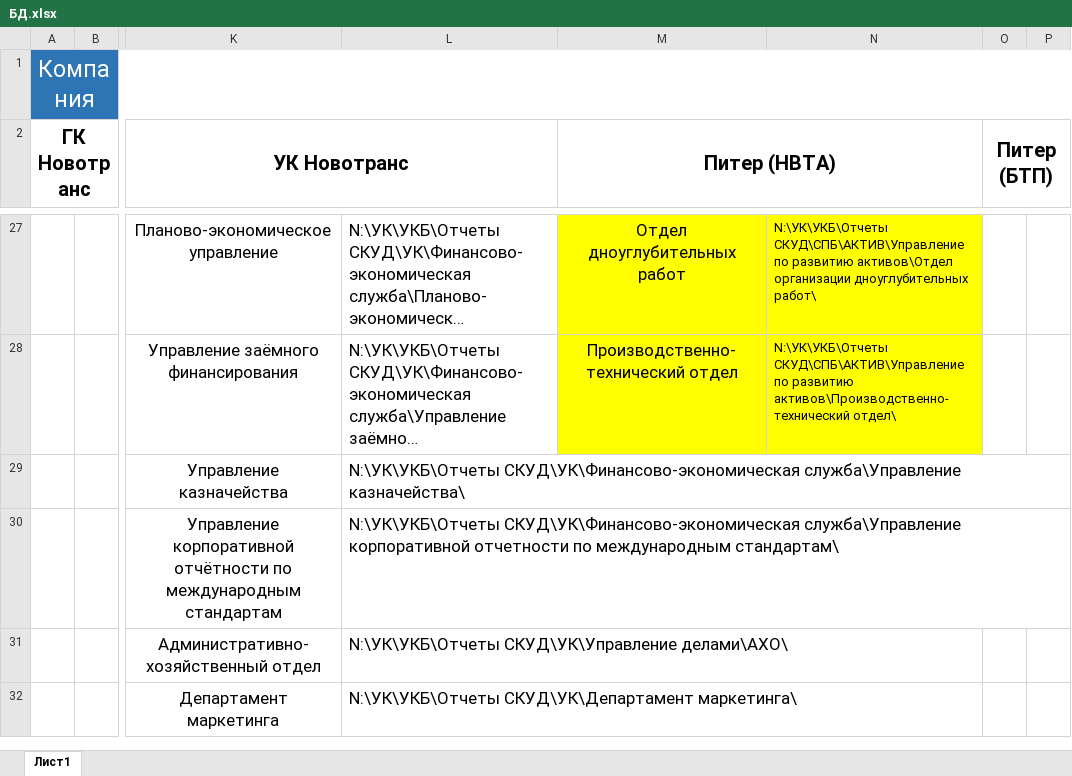
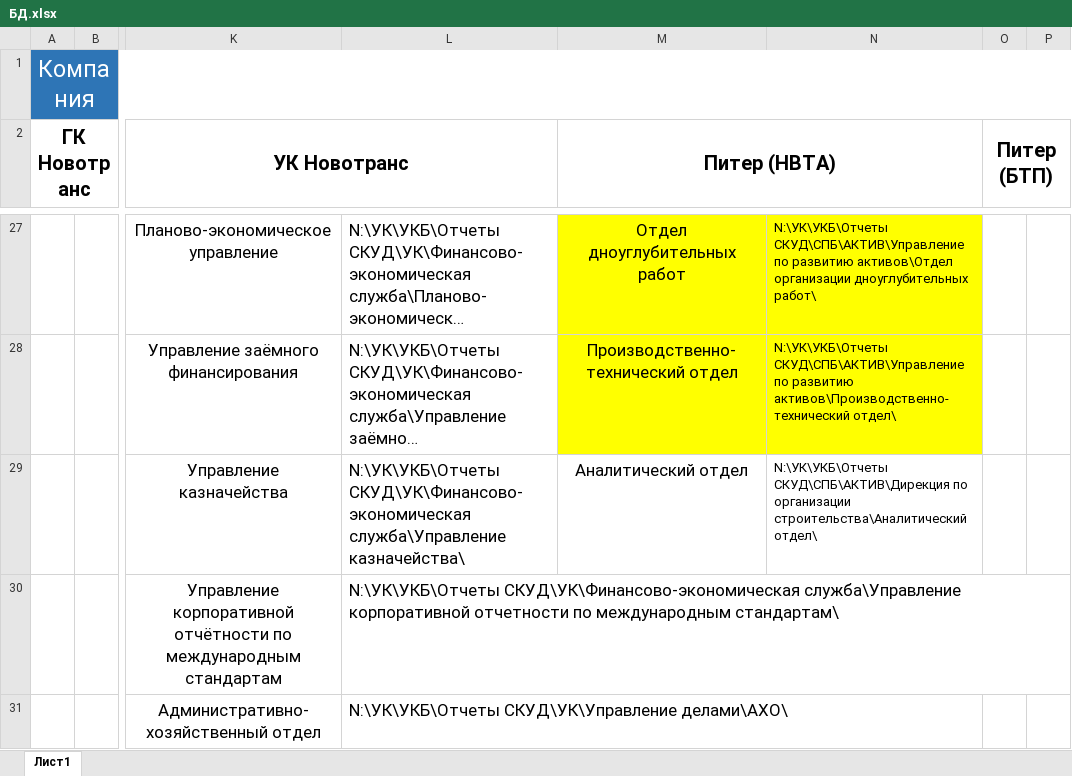
Before and after one commit to Sushken/skud-report-structure, an Excel workbook: БД.xlsx, sheet Лист1, drawn as a sheet; only a part is shown, gaps mark what is left out; the shorter side is filled out with more unchanged rows; long unchanged cells end in …; values as stored, in another font and other column widths than the file's, no borders; the diff names each change by its address in the sheet, - before the commit and + after, or states it on an @@ line.

Commit message:
DB change ADD PIIR b PYL

```diff
--- a/БД.xlsx (sheet Лист1)
+++ b/БД.xlsx (sheet Лист1)
-M29 (Питер (НВТА)): (empty)
+M29 (Питер (НВТА)): Аналитический отдел
-N29: (empty)
+N29: N:\УК\УКБ\Отчеты СКУД\СПБ\АКТИВ\Дирекция по организации строительства\Аналитический отдел\
```
